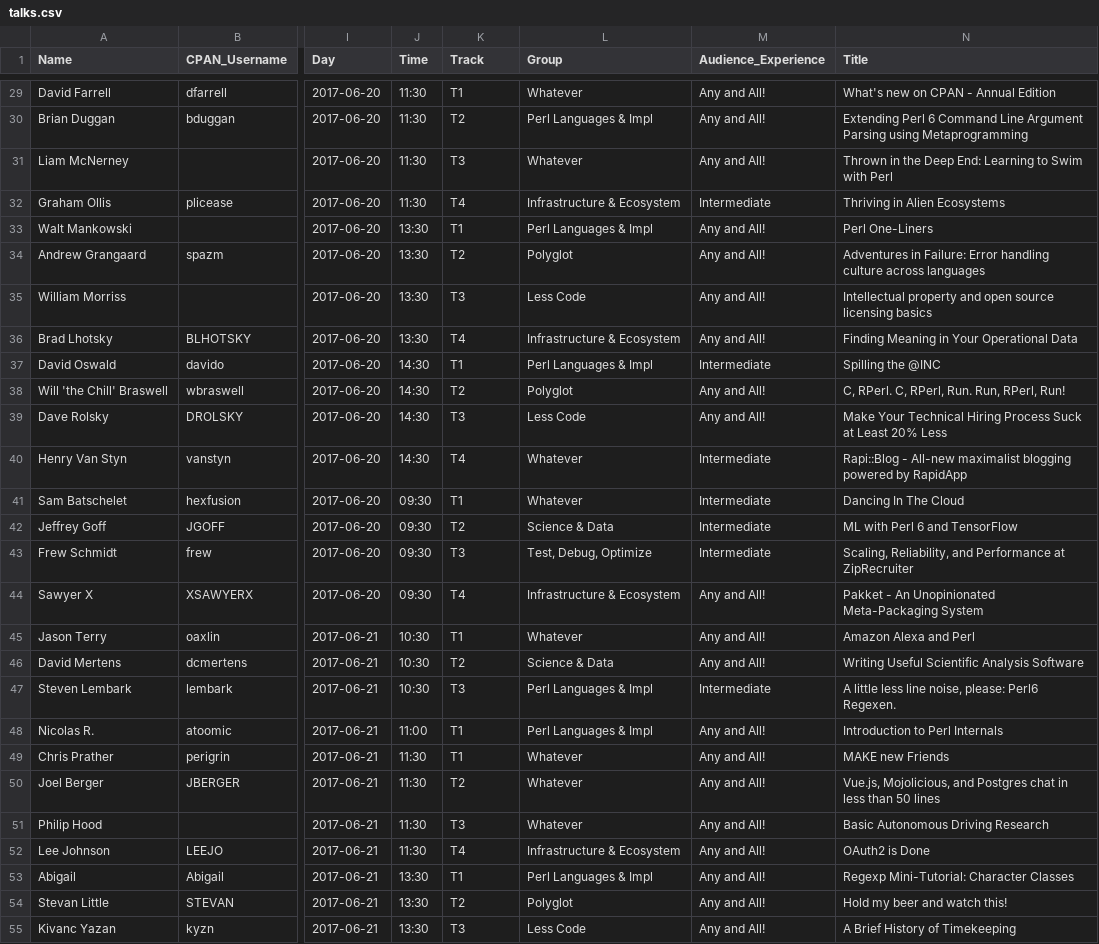
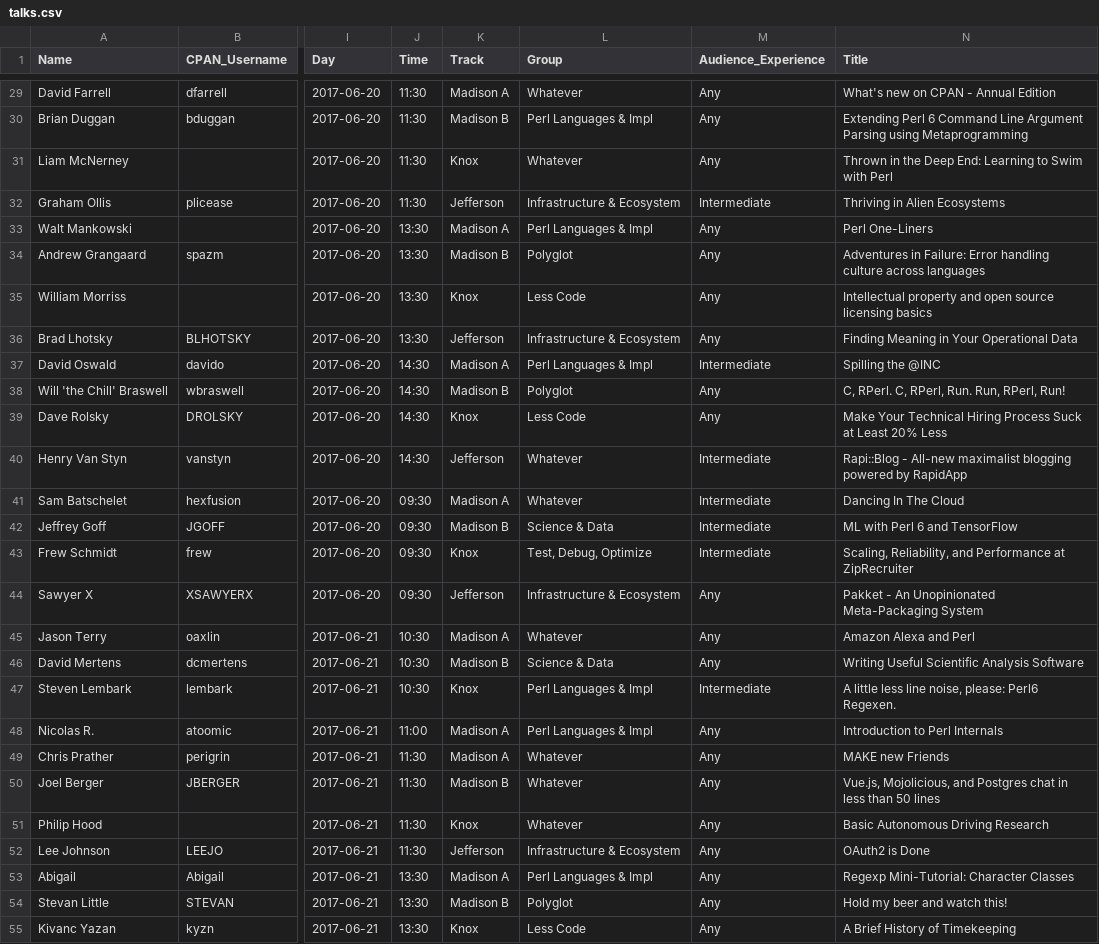
Before and after one commit to dcbpw/tpc-2017-dc, a CSV file: docs/tpc-2017-dc/talks/talks.csv, drawn as a sheet; only a part is shown, gaps mark what is left out; the diff covers the shown part only; the diff names each change by its address in the sheet, - before the commit and + after, or states it on an @@ line.

```diff
--- a/docs/tpc-2017-dc/talks/talks.csv
+++ b/docs/tpc-2017-dc/talks/talks.csv
-K29 (Track): T1
+K29 (Track): Madison A
-M29:M31 (Audience_Experience): Any and All!
+M29:M31 (Audience_Experience): Any
-K30 (Track): T2
+K30 (Track): Madison B
-K31 (Track): T3
+K31 (Track): Knox
-K32 (Track): T4
+K32 (Track): Jefferson
-K33 (Track): T1
+K33 (Track): Madison A
-M33:M36 (Audience_Experience): Any and All!
+M33:M36 (Audience_Experience): Any
-K34 (Track): T2
+K34 (Track): Madison B
-K35 (Track): T3
+K35 (Track): Knox
-K36 (Track): T4
+K36 (Track): Jefferson
-K37 (Track): T1
+K37 (Track): Madison A
-K38 (Track): T2
+K38 (Track): Madison B
-M38:M39 (Audience_Experience): Any and All!
+M38:M39 (Audience_Experience): Any
-K39 (Track): T3
+K39 (Track): Knox
-K40 (Track): T4
+K40 (Track): Jefferson
-K41 (Track): T1
+K41 (Track): Madison A
-K42 (Track): T2
+K42 (Track): Madison B
-K43 (Track): T3
+K43 (Track): Knox
-K44 (Track): T4
+K44 (Track): Jefferson
-M44:M46 (Audience_Experience): Any and All!
+M44:M46 (Audience_Experience): Any
-K45 (Track): T1
+K45 (Track): Madison A
-K46 (Track): T2
+K46 (Track): Madison B
-K47 (Track): T3
+K47 (Track): Knox
-K48:K49 (Track): T1
+K48:K49 (Track): Madison A
-M48:M55 (Audience_Experience): Any and All!
+M48:M55 (Audience_Experience): Any
-K50 (Track): T2
+K50 (Track): Madison B
-K51 (Track): T3
+K51 (Track): Knox
-K52 (Track): T4
+K52 (Track): Jefferson
-K53 (Track): T1
+K53 (Track): Madison A
-K54 (Track): T2
+K54 (Track): Madison B
-K55 (Track): T3
+K55 (Track): Knox
```
Also changed, not shown: 75 edited cells elsewhere in this file, src/tpc-2017-dc/talks/talks.csv, 4 other files.
